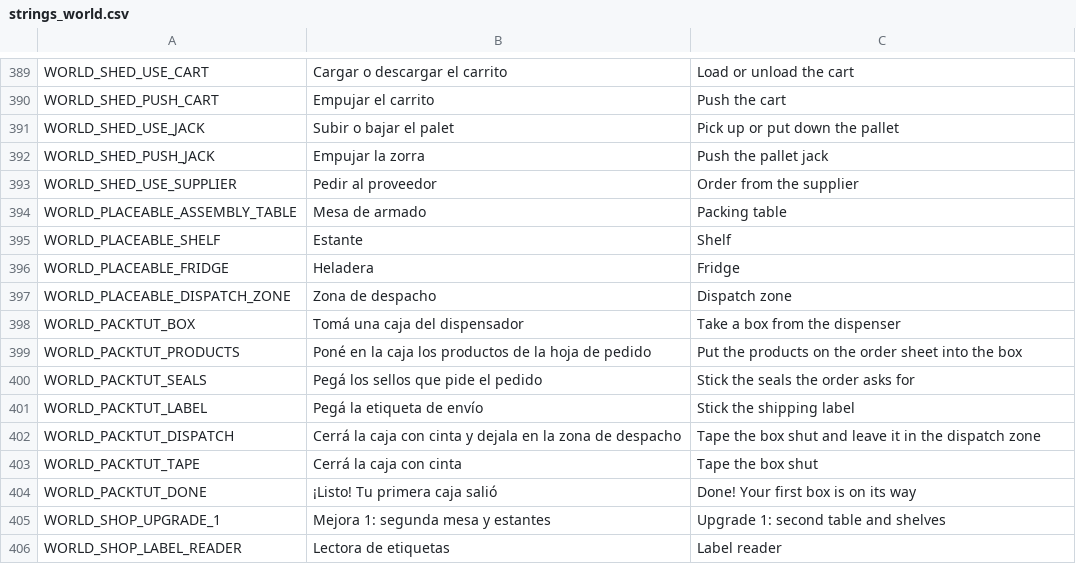
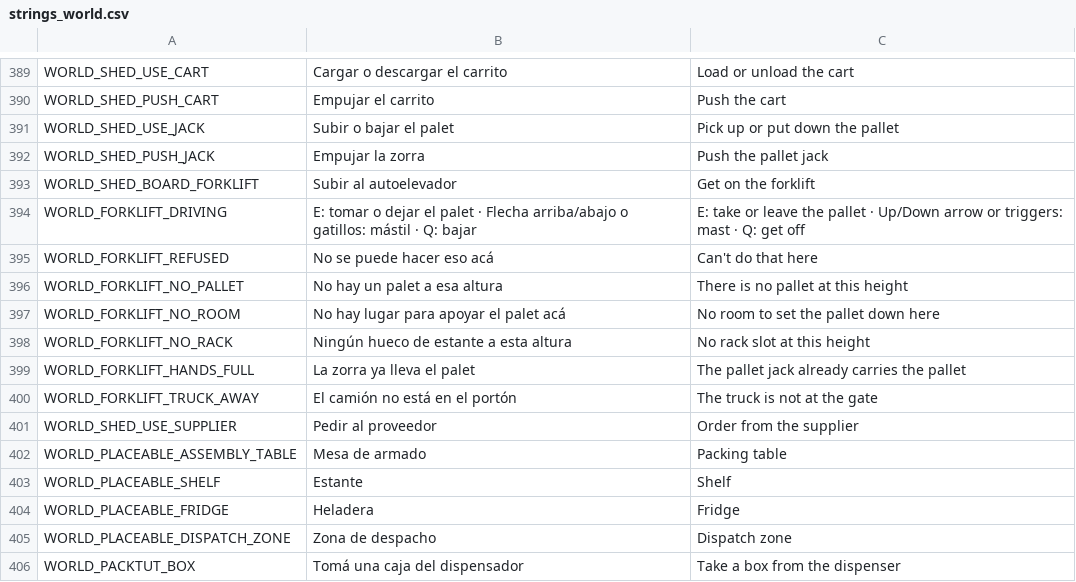
Before and after one commit to Delestal94/Prometeus, a CSV file: do-not-drop/translations/strings_world.csv, drawn as a sheet; only a part is shown, gaps mark what is left out; the shorter side is filled out with more unchanged rows.

```diff
--- a/do-not-drop/translations/strings_world.csv
+++ b/do-not-drop/translations/strings_world.csv
@@ -402,2 +402,10 @@ WORLD_SHED_USE_JACK,Subir o bajar el palet,Pick up or put down the pallet
 WORLD_SHED_PUSH_JACK,Empujar la zorra,Push the pallet jack
+WORLD_SHED_BOARD_FORKLIFT,Subir al autoelevador,Get on the forklift
+WORLD_FORKLIFT_DRIVING,"E: tomar o dejar el palet · Flecha arriba/abajo o gatillos: mástil · Q: bajar","E: take or leave the pallet · Up/Down arrow or triggers: mast · Q: get off"
+WORLD_FORKLIFT_REFUSED,No se puede hacer eso acá,Can't do that here
+WORLD_FORKLIFT_NO_PALLET,No hay un palet a esa altura,There is no pallet at this height
+WORLD_FORKLIFT_NO_ROOM,No hay lugar para apoyar el palet acá,No room to set the pallet down here
+WORLD_FORKLIFT_NO_RACK,Ningún hueco de estante a esta altura,No rack slot at this height
+WORLD_FORKLIFT_HANDS_FULL,La zorra ya lleva el palet,The pallet jack already carries the pallet
+WORLD_FORKLIFT_TRUCK_AWAY,El camión no está en el portón,The truck is not at the gate
 WORLD_SHED_USE_SUPPLIER,Pedir al proveedor,Order from the supplier
```
Also changed, not shown: 22 other files.
